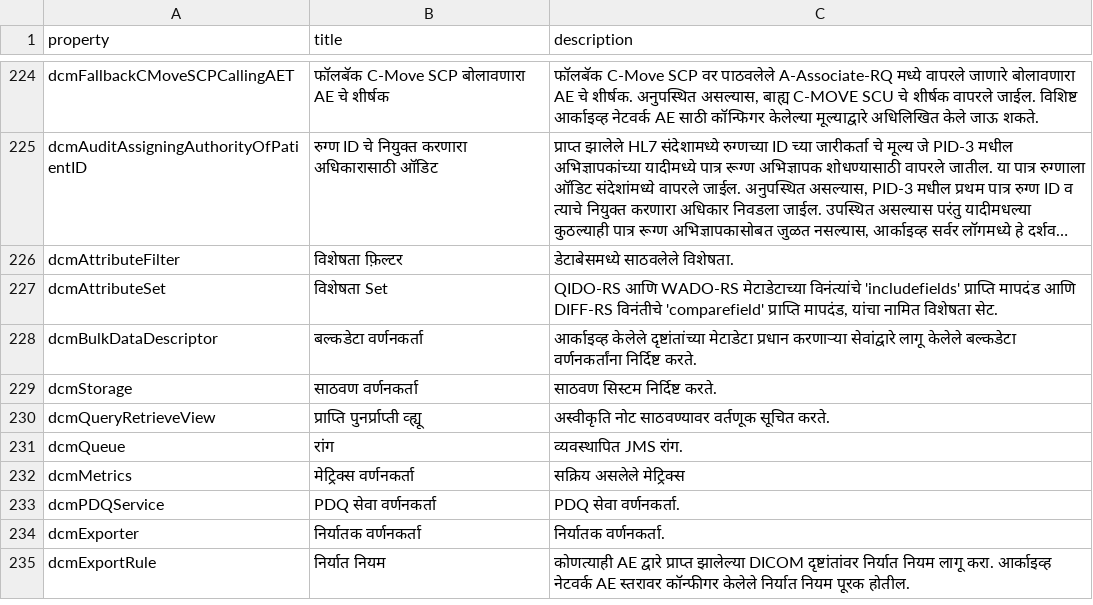
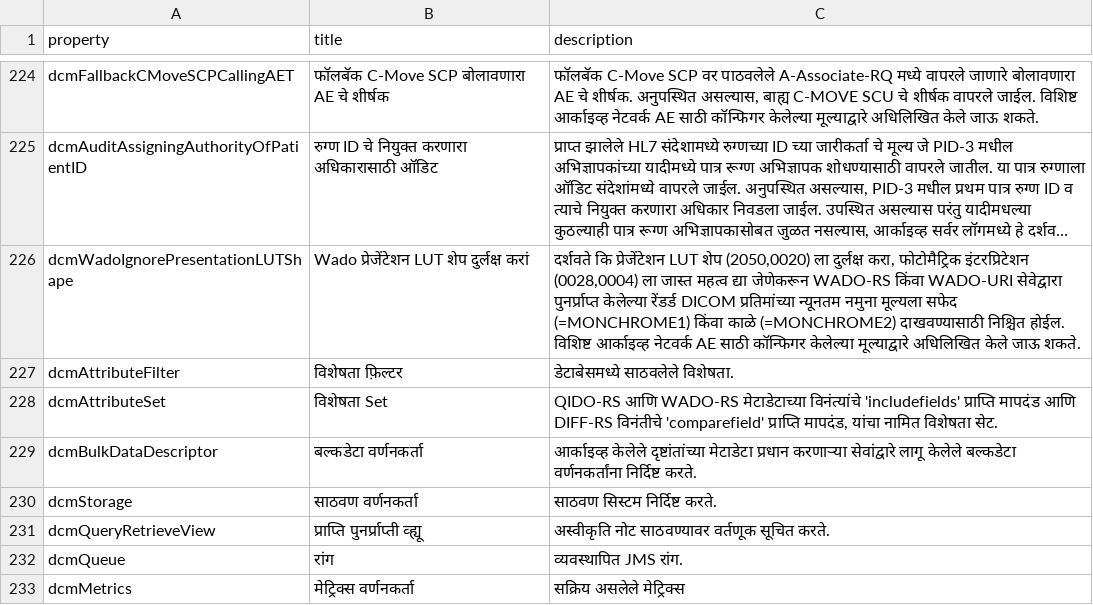
Before and after one commit to dcm4che/dcm4chee-arc-lang, a CSV file: src/csv/mr/archiveDevice.schema.csv, drawn as a sheet; only a part is shown, gaps mark what is left out; the shorter side is filled out with more unchanged rows; long unchanged cells end in …; the diff names each change by its address in the sheet, - before the commit and + after, or states it on an @@ line.

Commit message:
Fix #52 : Add dcmWadoIgnorePresentationLUTShape to archiveDevice and archiveNetworkAE schemas

```diff
--- a/src/csv/mr/archiveDevice.schema.csv
+++ b/src/csv/mr/archiveDevice.schema.csv
+row 226: dcmWadoIgnorePresentationLUTShape | Wado प्रेजेंटेशन LUT शेप दुर्लक्ष करां | दर्शवते कि प्रेजेंटेशन LUT शेप (2050,0020) ला दुर्लक्ष करा, फोटोमैट्रिक इंटरप्रिटेशन (0028,0004) ला जास्त महत्व द्या जेणेकरून WADO-RS किंवा WADO-URI सेवेद्वारा पुनर्प्राप्त केलेल्या रेंडर्ड DICOM प्रतिमांच्या न्यूनतम नमुना मूल्यला सफेद (=MONCHROME1) किंवा काळे (=MONCHROME2) दाखवण्यासाठी निश्चित होईल. विशिष्ट आर्काइव्ह नेटवर्क AE साठी कॉन्फिगर केलेल्या मूल्याद्वारे अधिलिखित केले जाऊ शकते.
```
Also changed, not shown: src/csv/hi/archiveDevice.schema.csv, src/csv/hi/archiveNetworkAE.schema.csv, 17 other files.
